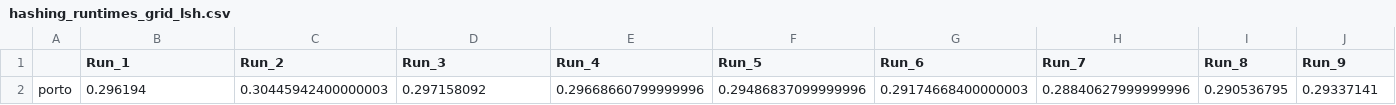
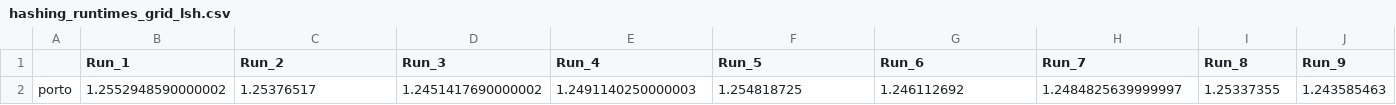
Before and after one commit to amalieur/master, a CSV file: code/schemes/experiments/runtimes/hashing_runtimes_grid_lsh.csv, drawn as a sheet; only a part is shown; removed rows and columns are numbered as before the commit, all else as after; rows hold the shown columns only; the diff names each change by its address in the sheet, - before the commit and + after, or states it on an @@ line.

```diff
--- a/code/schemes/experiments/runtimes/hashing_runtimes_grid_lsh.csv
+++ b/code/schemes/experiments/runtimes/hashing_runtimes_grid_lsh.csv
-row 2: porto | 0.296194 | 0.30445942400000003 | 0.297158092 | 0.29668660799999996 | 0.29486837099999996 | 0.29174668400000003 | 0.28840627999999996 | 0.290536795 | 0.29337141
+row 2: porto | 1.2552948590000002 | 1.25376517 | 1.2451417690000002 | 1.2491140250000003 | 1.254818725 | 1.246112692 | 1.2484825639999997 | 1.25337355 | 1.243585463
```
Also changed, not shown: 3 other files.
